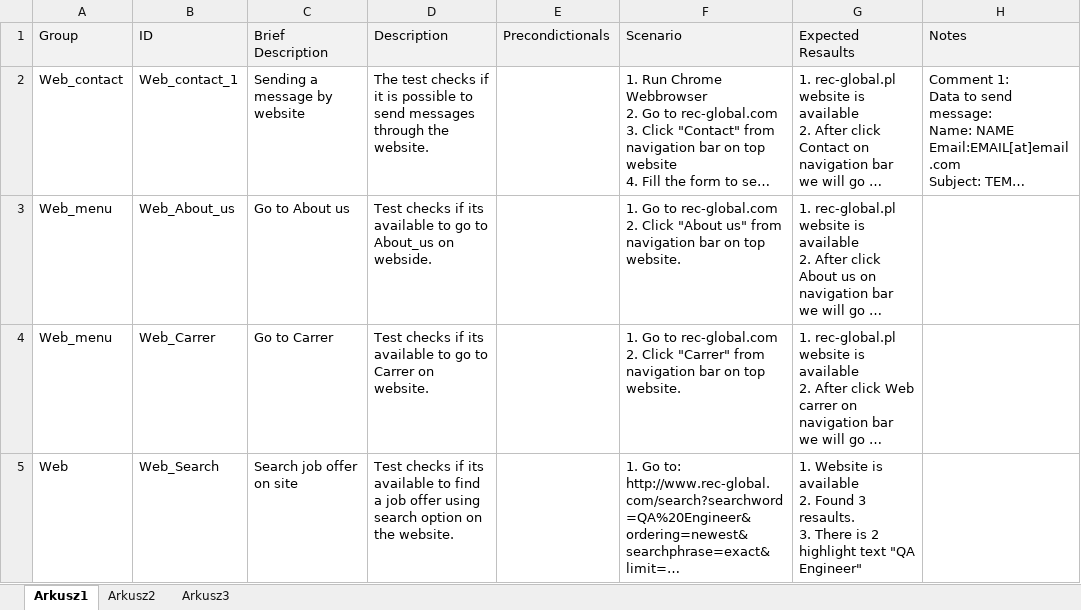
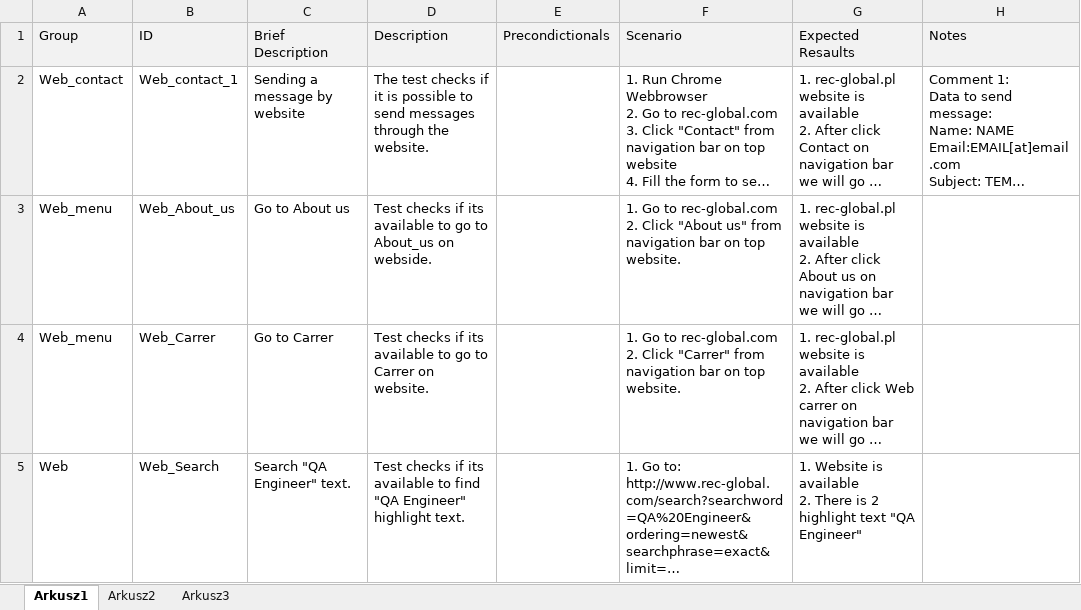
Before and after one commit to Lamozaur/SDP, an Excel workbook: TEST CASES/REC Test Cases.xlsx, sheet Arkusz1, drawn as a sheet; long unchanged cells end in …; values as stored, in another font and other column widths than the file's, no borders; ↵ is a line break in a cell; the diff names each change by its address in the sheet, - before the commit and + after, or states it on an @@ line.

Commit message:
poprawka

```diff
--- a/TEST CASES/REC Test Cases.xlsx (sheet Arkusz1)
+++ b/TEST CASES/REC Test Cases.xlsx (sheet Arkusz1)
-C5 (Brief Description): Search job offer on site
+C5 (Brief Description): Search "QA Engineer" text.
-D5 (Description): …to find a job offer using search option on the website.
+D5 (Description): …to find "QA Engineer" highlight text.
-G5 (Expected Resaults): …available ↵ 2. Found 3 resaults. ↵ 3. There is…
+G5 (Expected Resaults): …available ↵ 2. There is…
```
